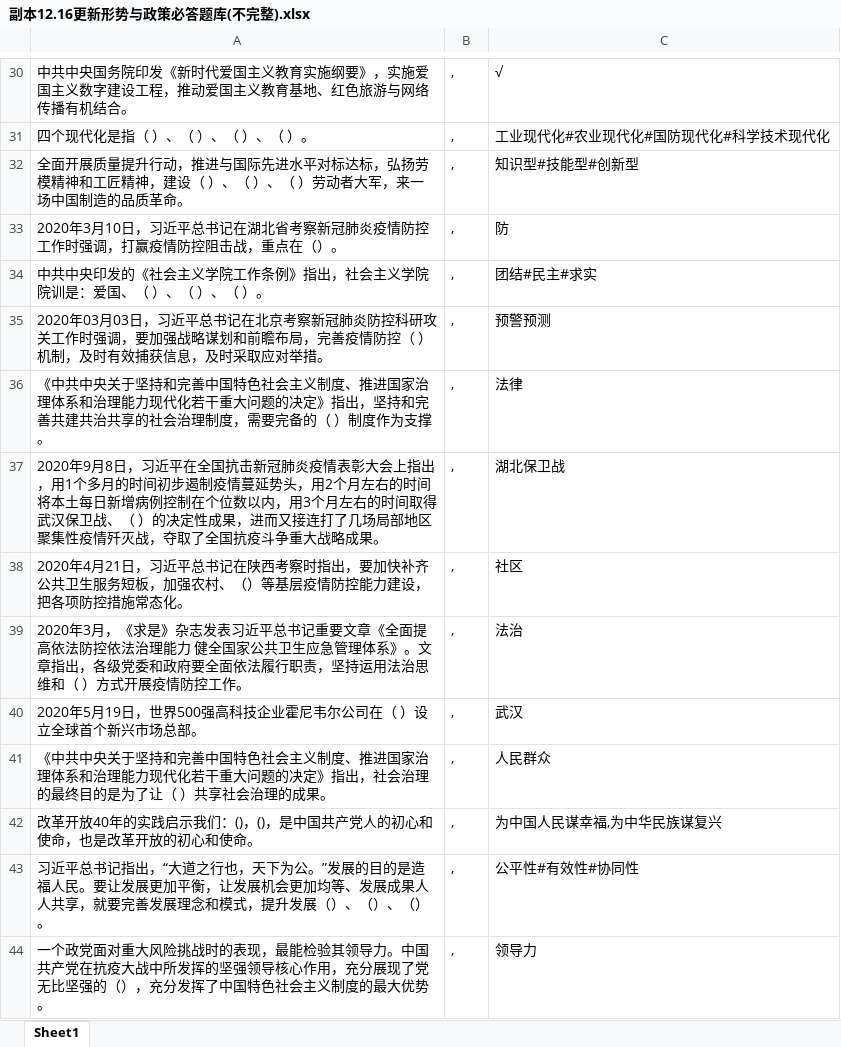
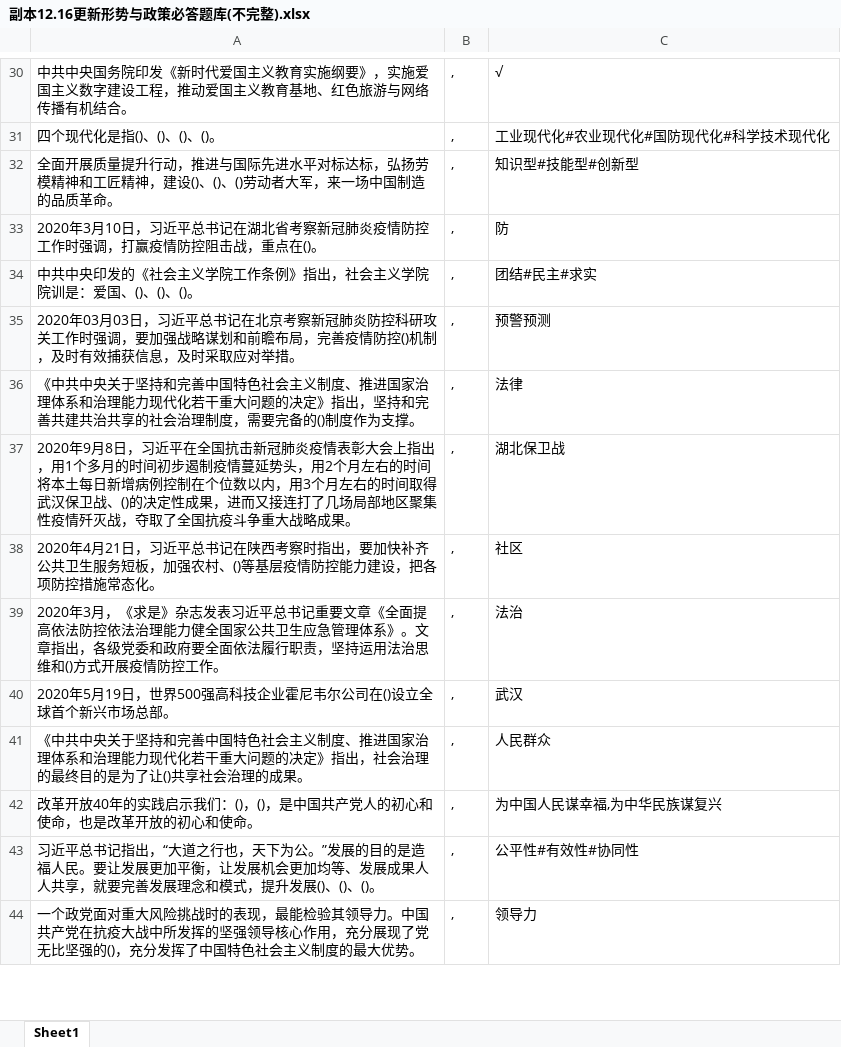
Before and after one commit to Brendan-lewis/Python_GetAnswers, an Excel workbook: 查询本地题库/副本12.16更新形势与政策必答题库(不完整).xlsx, sheet Sheet1, drawn as a sheet; only a part is shown, gaps mark what is left out; values as stored, in another font and other column widths than the file's, no borders; the diff covers the shown part only; the diff names each change by its address in the sheet, - before the commit and + after, or states it on an @@ line.

```diff
--- a/查询本地题库/副本12.16更新形势与政策必答题库(不完整).xlsx (sheet Sheet1)
+++ b/查询本地题库/副本12.16更新形势与政策必答题库(不完整).xlsx (sheet Sheet1)
-A31: 四个现代化是指（ ）、（ ）、（ ）、（ ）。
+A31: 四个现代化是指()、()、()、()。
-A32: …神，建设（ ）、（ ）、（ ）劳动者大…
+A32: …神，建设()、()、()劳动者大…
-A33: …，重点在（）。
+A33: …，重点在()。
-A34: …：爱国、（ ）、（ ）、（ ）。
+A34: …：爱国、()、()、()。
-A35: …疫情防控（ ）机制，及…
+A35: …疫情防控()机制，及…
-A36: …要完备的（ ）制度作为…
+A36: …要完备的()制度作为…
-A37: …保卫战、（ ）的决定性…
+A37: …保卫战、()的决定性…
-A38: …强农村、（）等基层疫…
+A38: …强农村、()等基层疫…
-A39: …治理能力 健全国家公共卫生应急管理体系》。文章指出，各级党委和政府要全面依法履行职责，坚持运用法治思维和（ ）方式开展…
+A39: …治理能力健全国家公共卫生应急管理体系》。文章指出，各级党委和政府要全面依法履行职责，坚持运用法治思维和()方式开展…
-A40: 2020年5月19日，世界500强高科技企业霍尼韦尔公司在（ ）设立全球首个新兴市场总部。
+A40: 2020年5月19日，世界500强高科技企业霍尼韦尔公司在()设立全球首个新兴市场总部。
-A41: …是为了让（ ）共享社会…
+A41: …是为了让()共享社会…
-A43: …提升发展（）、（）、（）。
+A43: …提升发展()、()、()。
-A44: …比坚强的（），充分发…
+A44: …比坚强的()，充分发…
```
Also changed, not shown: 94 added rows, 10 removed rows and 779 edited cells elsewhere in this sheet, 2 other files.
